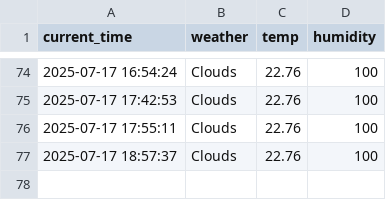
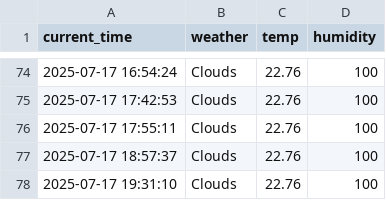
Before and after one commit to Minseok-011105/seoul_weather_5_minute, a CSV file: seoul_weather.csv, drawn as a sheet; only a part is shown, gaps mark what is left out.

```diff
--- a/seoul_weather.csv
+++ b/seoul_weather.csv
@@ -77 +77,2 @@ current_time,weather,temp,humidity
 2025-07-17 18:57:37,Clouds,22.76,100
+2025-07-17 19:31:10,Clouds,22.76,100
```
